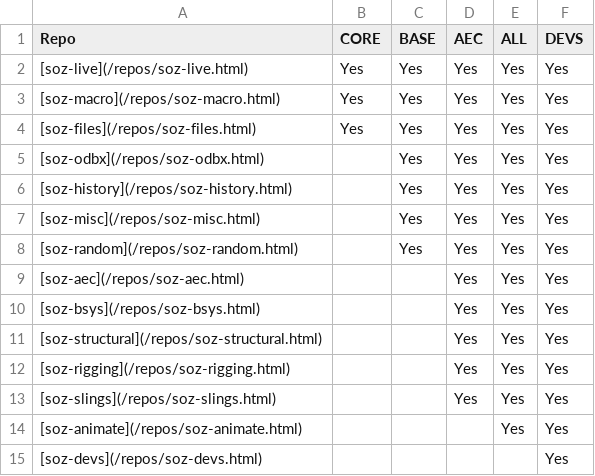
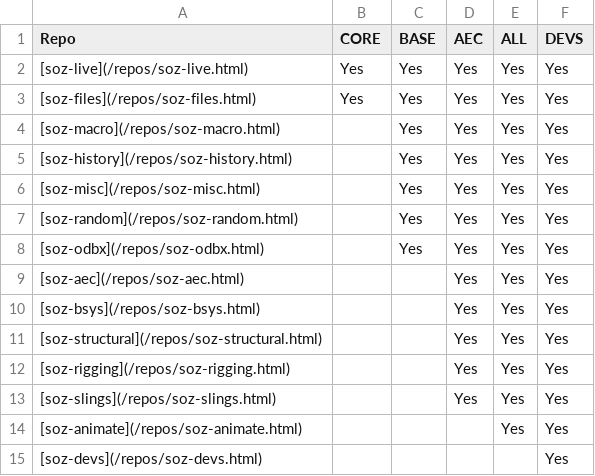
Before and after one commit to soz-live/soz-live.github.io, a CSV file: _data/releases.csv, drawn as a sheet.

```diff
--- a/_data/releases.csv
+++ b/_data/releases.csv
@@ -2,5 +2,4 @@ Repo,CORE,BASE,AEC,ALL,DEVS
 [soz-live](/repos/soz-live.html),Yes,Yes,Yes,Yes,Yes
-[soz-macro](/repos/soz-macro.html),Yes,Yes,Yes,Yes,Yes
 [soz-files](/repos/soz-files.html),Yes,Yes,Yes,Yes,Yes
-[soz-odbx](/repos/soz-odbx.html),,Yes,Yes,Yes,Yes
+[soz-macro](/repos/soz-macro.html),,Yes,Yes,Yes,Yes
 [soz-history](/repos/soz-history.html),,Yes,Yes,Yes,Yes
@@ -8,2 +7,3 @@ Repo,CORE,BASE,AEC,ALL,DEVS
 [soz-random](/repos/soz-random.html),,Yes,Yes,Yes,Yes
+[soz-odbx](/repos/soz-odbx.html),,Yes,Yes,Yes,Yes
 [soz-aec](/repos/soz-aec.html),,,Yes,Yes,Yes
```
Also changed, not shown: _data/repos.csv, 25 other files.
